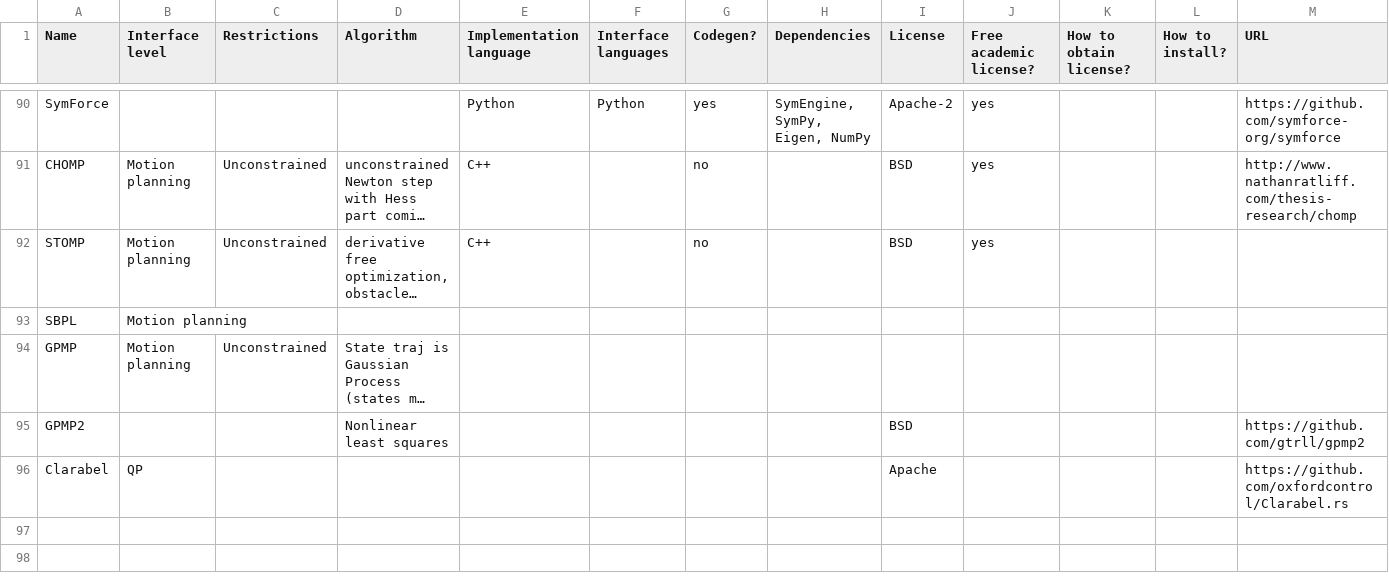
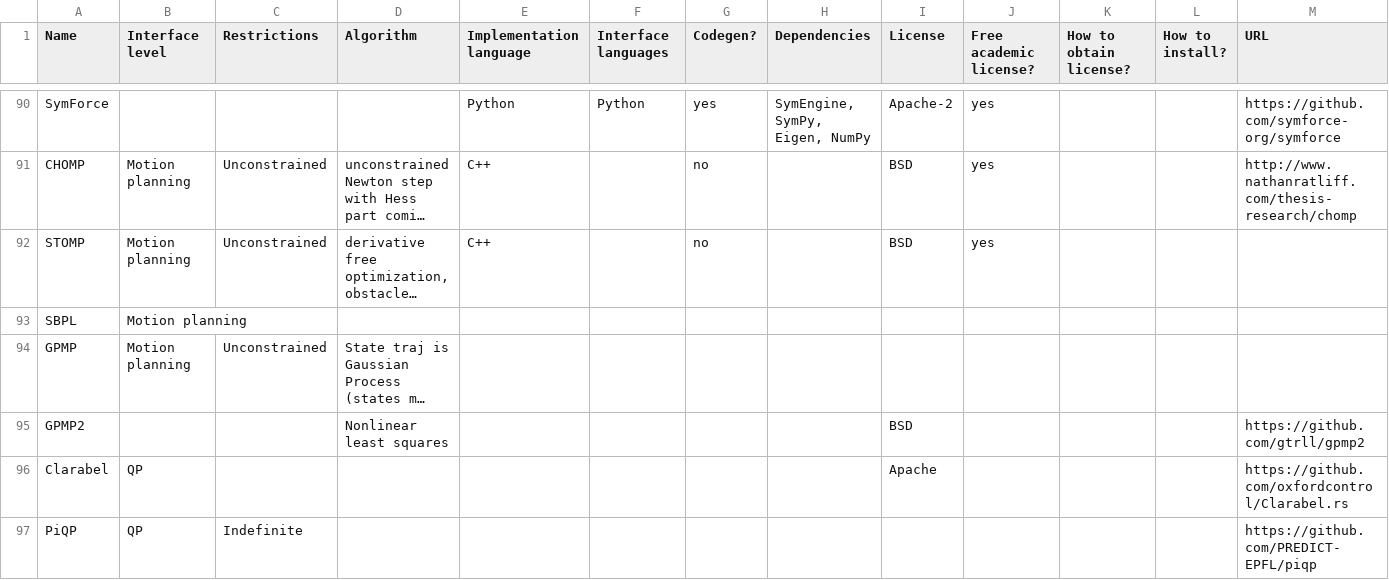
Before and after one commit to meco-group/dynamic_optimization_inventory, a CSV file: list.csv, drawn as a sheet; only a part is shown, gaps mark what is left out; long unchanged cells end in …; rows hold the shown columns only; the diff names each change by its address in the sheet, - before the commit and + after, or states it on an @@ line.

Commit message:
Update list.csv

```diff
--- a/list.csv
+++ b/list.csv
+row 97: PiQP | QP | Indefinite |  |  |  |  |  |  |  |  |  | https://github.com/PREDICT-EPFL/piqp
```
